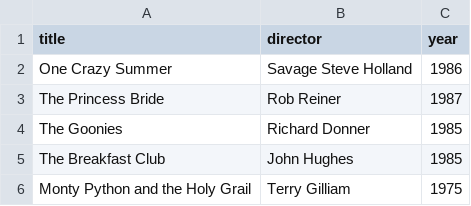
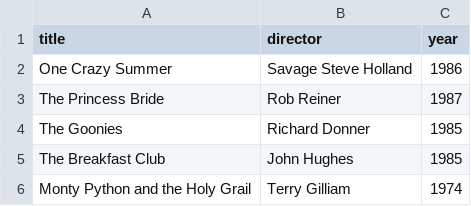
Before and after one commit to jjagn/webflyx, a CSV file: classics.csv, drawn as a sheet.

Commit message:
D: added classics

```diff
--- a/classics.csv
+++ b/classics.csv
@@ -5,2 +5,2 @@ The Goonies, Richard Donner, 1985
 The Breakfast Club, John Hughes, 1985
-Monty Python and the Holy Grail, Terry Gilliam, 1975
+Monty Python and the Holy Grail, Terry Gilliam, 1974
```
